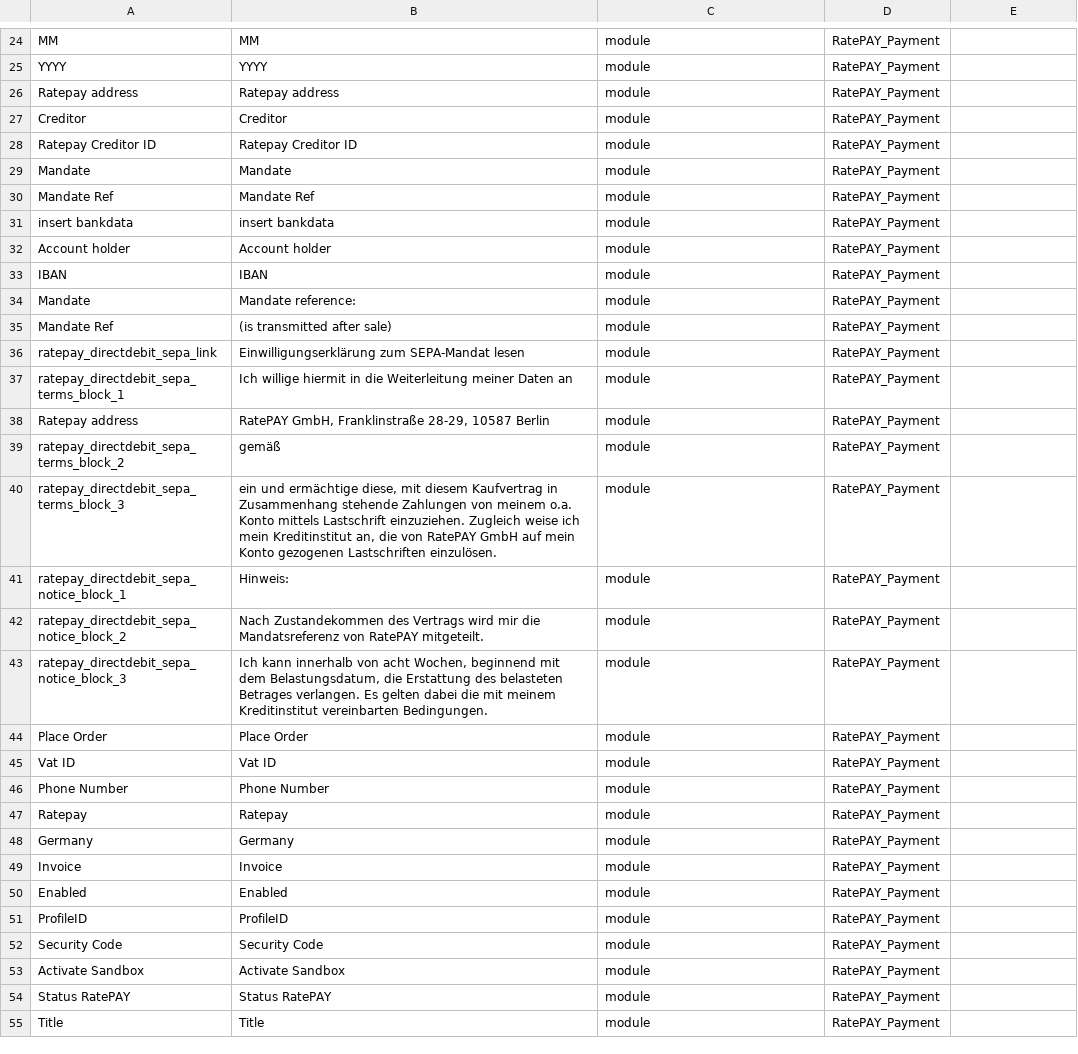
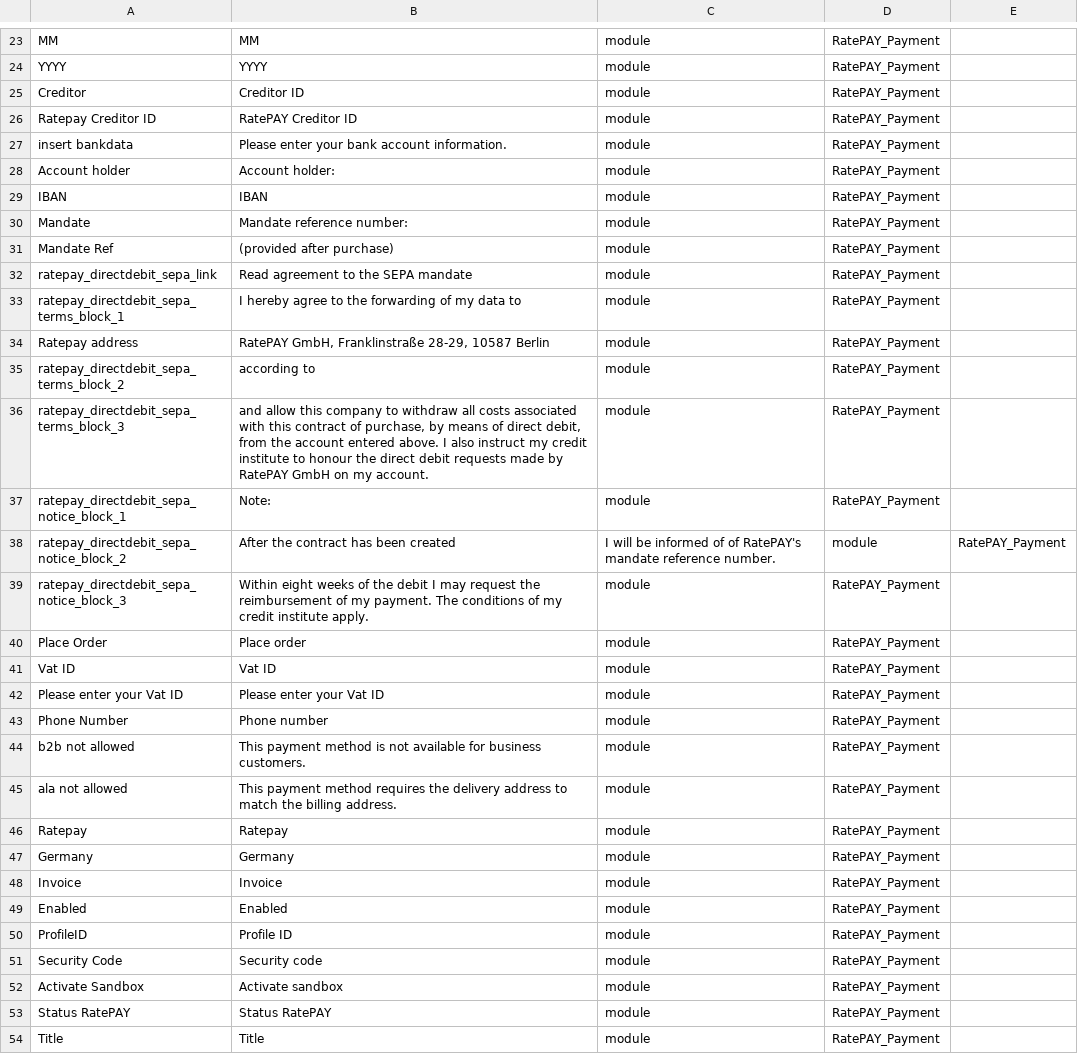
Before and after one commit to ratepay/magento2-module, a CSV file: i18n/en_US.csv, drawn as a sheet; only a part is shown, gaps mark what is left out; the diff covers the shown part only.

Commit message:
M2-20 - Completed translations

```diff
--- a/i18n/en_US.csv
+++ b/i18n/en_US.csv
@@ -25,23 +24,23 @@ MM,MM,module,RatePAY_Payment
 YYYY,YYYY,module,RatePAY_Payment
-"Ratepay address","Ratepay address",module,RatePAY_Payment
-Creditor,Creditor,module,RatePAY_Payment
-"Ratepay Creditor ID","Ratepay Creditor ID",module,RatePAY_Payment
-Mandate,Mandate,module,RatePAY_Payment
-"Mandate Ref","Mandate Ref",module,RatePAY_Payment
-"insert bankdata","insert bankdata",module,RatePAY_Payment
-"Account holder","Account holder",module,RatePAY_Payment
+"Creditor","Creditor ID",module,RatePAY_Payment
+"Ratepay Creditor ID","RatePAY Creditor ID",module,RatePAY_Payment
+"insert bankdata","Please enter your bank account information.",module,RatePAY_Payment
+"Account holder","Account holder:",module,RatePAY_Payment
 IBAN,IBAN,module,RatePAY_Payment
-"Mandate","Mandate reference: ",module,RatePAY_Payment
-"Mandate Ref","(is transmitted after sale)",module,RatePAY_Payment
-ratepay_directdebit_sepa_link,Einwilligungserklärung zum SEPA-Mandat lesen,module,RatePAY_Payment
-ratepay_directdebit_sepa_terms_block_1,Ich willige hiermit in die Weiterleitung meiner Daten an ,module,RatePAY_Payment
+"Mandate","Mandate reference number:",module,RatePAY_Payment
+"Mandate Ref","(provided after purchase)",module,RatePAY_Payment
+ratepay_directdebit_sepa_link,Read agreement to the SEPA mandate,module,RatePAY_Payment
+ratepay_directdebit_sepa_terms_block_1,I hereby agree to the forwarding of my data to ,module,RatePAY_Payment
 "Ratepay address","RatePAY GmbH, Franklinstraße 28-29, 10587 Berlin",module,RatePAY_Payment
-ratepay_directdebit_sepa_terms_block_2,gemäß ,module,RatePAY_Payment
-ratepay_directdebit_sepa_terms_block_3,"ein und ermächtige diese, mit diesem Kaufvertrag in Zusammenhang stehende Zahlungen von meinem o.a. Konto mittels Lastschrift einzuziehen. Zugleich weise ich mein Kreditinstitut an, die von RatePAY GmbH auf mein Konto gezogenen Lastschriften einzulösen.",module,RatePAY_Payment
-ratepay_directdebit_sepa_notice_block_1,Hinweis:,module,RatePAY_Payment
-ratepay_directdebit_sepa_notice_block_2,Nach Zustandekommen des Vertrags wird mir die Mandatsreferenz von RatePAY mitgeteilt.,module,RatePAY_Payment
-ratepay_directdebit_sepa_notice_block_3,"Ich kann innerhalb von acht Wochen, beginnend mit dem Belastungsdatum, die Erstattung des belasteten Betrages verlangen. Es gelten dabei die mit meinem Kreditinstitut vereinbarten Bedingungen.",module,RatePAY_Payment
-"Place Order","Place Order",module,RatePAY_Payment
+ratepay_directdebit_sepa_terms_block_2, "according to" ,module,RatePAY_Payment
+ratepay_directdebit_sepa_terms_block_3, "and allow this company to withdraw all costs associated with this contract of purchase, by means of direct debit, from the account entered above. I also instruct my credit institute to honour the direct debit requests made by RatePAY GmbH on my account.",module,RatePAY_Payment
+ratepay_directdebit_sepa_notice_block_1,Note:,module,RatePAY_Payment
+ratepay_directdebit_sepa_notice_block_2,After the contract has been created, I will be informed of of RatePAY's mandate reference number.,module,RatePAY_Payment
+ratepay_directdebit_sepa_notice_block_3,"Within eight weeks of the debit I may request the reimbursement of my payment. The conditions of my credit institute apply.",module,RatePAY_Payment
+"Place Order","Place order",module,RatePAY_Payment
 "Vat ID","Vat ID",module,RatePAY_Payment
-"Phone Number","Phone Number",module,RatePAY_Payment
+"Please enter your Vat ID","Please enter your Vat ID",module,RatePAY_Payment
+"Phone Number","Phone number",module,RatePAY_Payment
+"b2b not allowed","This payment method is not available for business customers.",module,RatePAY_Payment
+"ala not allowed","This payment method requires the delivery address to match the billing address.",module,RatePAY_Payment
 Ratepay,Ratepay,module,RatePAY_Payment
@@ -50,5 +49,5 @@ Invoice,Invoice,module,RatePAY_Payment
 Enabled,Enabled,module,RatePAY_Payment
-ProfileID,ProfileID,module,RatePAY_Payment
-"Security Code","Security Code",module,RatePAY_Payment
-"Activate Sandbox","Activate Sandbox",module,RatePAY_Payment
+"ProfileID","Profile ID",module,RatePAY_Payment
+"Security Code","Security code",module,RatePAY_Payment
+"Activate Sandbox","Activate sandbox",module,RatePAY_Payment
 "Status RatePAY","Status RatePAY",module,RatePAY_Payment
```
Also changed, not shown: 21 added rows, 5 removed rows and 41 edited cells elsewhere in this file, i18n/de_DE.csv, i18n/en_GB.csv.
